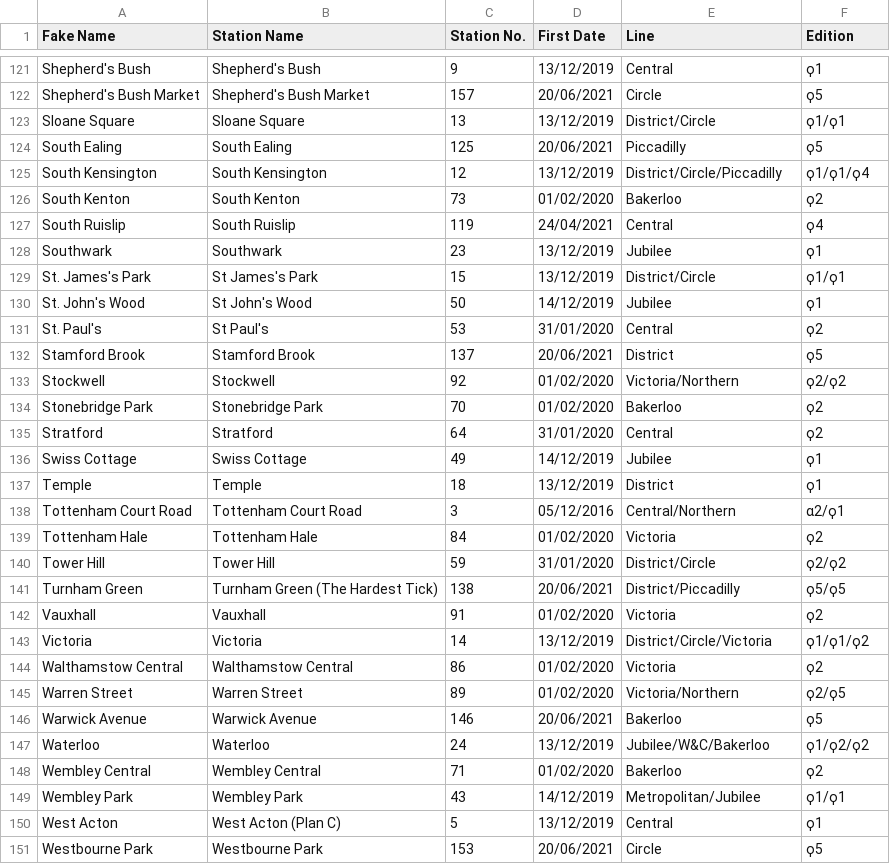
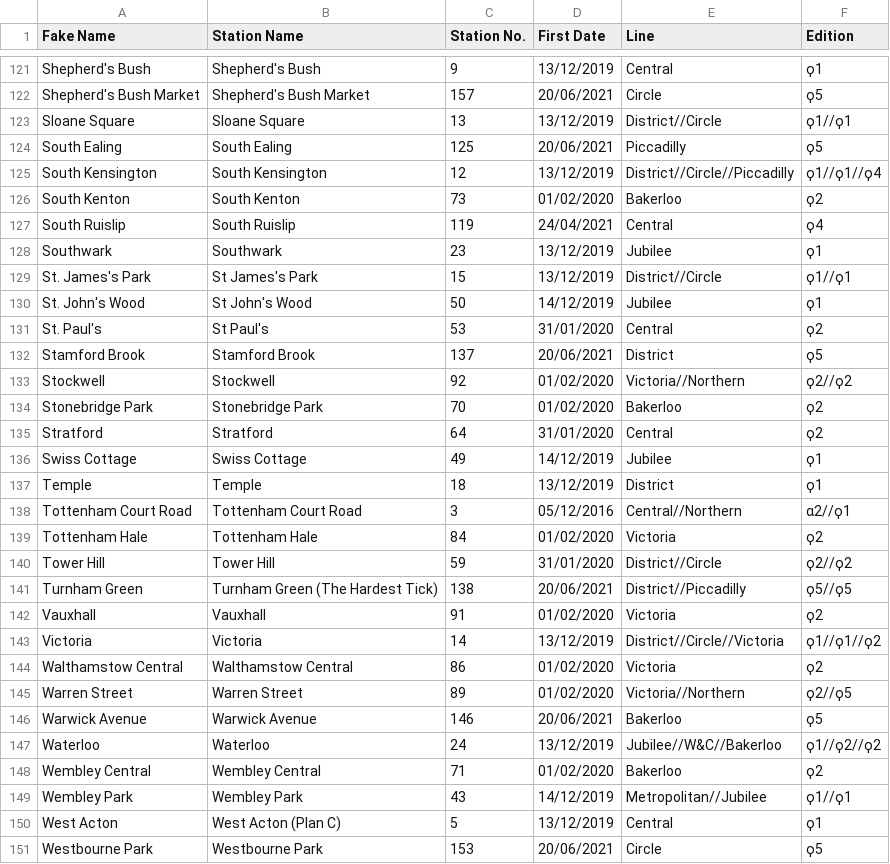
Before and after one commit to NuttyTrains/NuttyTrains.github.io, a CSV file: data/tube.csv, drawn as a sheet; only a part is shown, gaps mark what is left out; the diff covers the shown part only.

```diff
--- a/data/tube.csv
+++ b/data/tube.csv
@@ -122,5 +122,5 @@ Shepherd's Bush,Shepherd's Bush,9,13/12/2019,Central,ϙ1
 Shepherd's Bush Market,Shepherd's Bush Market,157,20/06/2021,Circle,ϙ5
-Sloane Square,Sloane Square,13,13/12/2019,District/Circle,ϙ1/ϙ1
+Sloane Square,Sloane Square,13,13/12/2019,District//Circle,ϙ1//ϙ1
 South Ealing,South Ealing,125,20/06/2021,Piccadilly,ϙ5
-South Kensington,South Kensington,12,13/12/2019,District/Circle/Piccadilly,ϙ1/ϙ1/ϙ4
+South Kensington,South Kensington,12,13/12/2019,District//Circle//Piccadilly,ϙ1//ϙ1//ϙ4
 South Kenton,South Kenton,73,01/02/2020,Bakerloo,ϙ2
@@ -128,3 +128,3 @@ South Ruislip,South Ruislip,119,24/04/2021,Central,ϙ4
 Southwark,Southwark,23,13/12/2019,Jubilee,ϙ1
-St. James's Park,St James's Park,15,13/12/2019,District/Circle,ϙ1/ϙ1
+St. James's Park,St James's Park,15,13/12/2019,District//Circle,ϙ1//ϙ1
 St. John's Wood,St John's Wood,50,14/12/2019,Jubilee,ϙ1
@@ -132,3 +132,3 @@ St. Paul's,St Paul's,53,31/01/2020,Central,ϙ2
 Stamford Brook,Stamford Brook,137,20/06/2021,District,ϙ5
-Stockwell,Stockwell,92,01/02/2020,Victoria/Northern,ϙ2/ϙ2
+Stockwell,Stockwell,92,01/02/2020,Victoria//Northern,ϙ2//ϙ2
 Stonebridge Park,Stonebridge Park,70,01/02/2020,Bakerloo,ϙ2
@@ -137,14 +137,14 @@ Swiss Cottage,Swiss Cottage,49,14/12/2019,Jubilee,ϙ1
 Temple,Temple,18,13/12/2019,District,ϙ1
-Tottenham Court Road,Tottenham Court Road,3,05/12/2016,Central/Northern,α2/ϙ1
+Tottenham Court Road,Tottenham Court Road,3,05/12/2016,Central//Northern,α2//ϙ1
 Tottenham Hale,Tottenham Hale,84,01/02/2020,Victoria,ϙ2
-Tower Hill,Tower Hill,59,31/01/2020,District/Circle,ϙ2/ϙ2
-Turnham Green,Turnham Green (The Hardest Tick),138,20/06/2021,District/Piccadilly,ϙ5/ϙ5
+Tower Hill,Tower Hill,59,31/01/2020,District//Circle,ϙ2//ϙ2
+Turnham Green,Turnham Green (The Hardest Tick),138,20/06/2021,District//Piccadilly,ϙ5//ϙ5
 Vauxhall,Vauxhall,91,01/02/2020,Victoria,ϙ2
-Victoria,Victoria,14,13/12/2019,District/Circle/Victoria,ϙ1/ϙ1/ϙ2
+Victoria,Victoria,14,13/12/2019,District//Circle//Victoria,ϙ1//ϙ1//ϙ2
 Walthamstow Central,Walthamstow Central,86,01/02/2020,Victoria,ϙ2
-Warren Street,Warren Street,89,01/02/2020,Victoria/Northern,ϙ2/ϙ5
+Warren Street,Warren Street,89,01/02/2020,Victoria//Northern,ϙ2//ϙ5
 Warwick Avenue,Warwick Avenue,146,20/06/2021,Bakerloo,ϙ5
-Waterloo,Waterloo,24,13/12/2019,Jubilee/W&C/Bakerloo,ϙ1/ϙ2/ϙ2
+Waterloo,Waterloo,24,13/12/2019,Jubilee//W&C//Bakerloo,ϙ1//ϙ2//ϙ2
 Wembley Central,Wembley Central,71,01/02/2020,Bakerloo,ϙ2
-Wembley Park,Wembley Park,43,14/12/2019,Metropolitan/Jubilee,ϙ1/ϙ1
+Wembley Park,Wembley Park,43,14/12/2019,Metropolitan//Jubilee,ϙ1//ϙ1
 West Acton,West Acton (Plan C),5,13/12/2019,Central,ϙ1
```
Also changed, not shown: 70 edited cells elsewhere in this file, data/ikea.csv, 6 other files.
